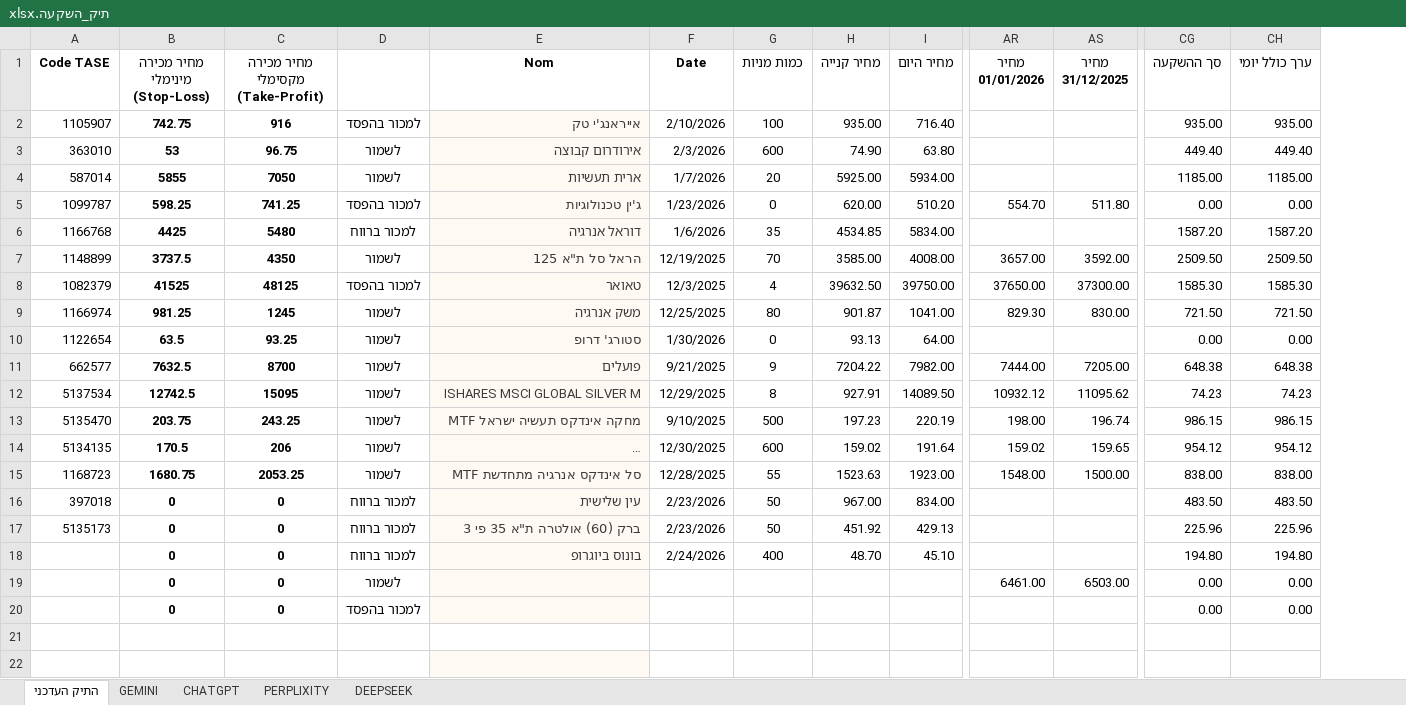
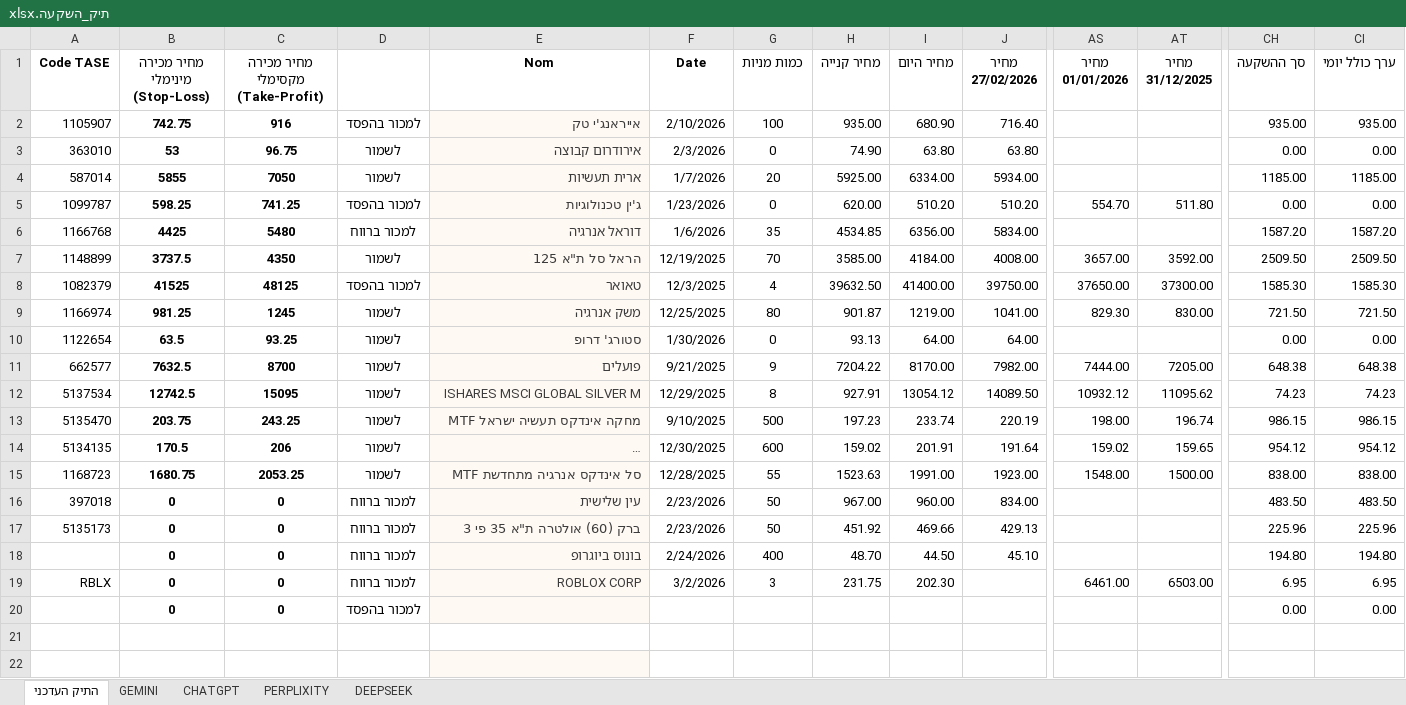
Before and after one commit to pilou73/BURSA, an Excel workbook: תיק_השקעה.xlsx, sheet התיק העדכני, drawn as a sheet; only a part is shown, gaps mark what is left out; long unchanged cells end in …; values as stored, in another font and other column widths than the file's, no borders; conditional formats not drawn; removed rows and columns are numbered as before the commit, all else as after; rows hold the shown columns only; the diff covers the shown part only; the diff names each change by its address in the sheet, - before the commit and + after, or states it on an @@ line.

```diff
--- a/תיק_השקעה.xlsx (sheet התיק העדכני)
+++ b/תיק_השקעה.xlsx (sheet התיק העדכני)
+column J (מחיר 27/02/2026), rows 2-18: 716.40 | 63.80 | 5934.00 | 510.20 | 5834.00 | 4008.00 | 39750.00 | 1041.00 | 64.00 | 7982.00 | 14089.50 | 220.19 | 191.64 | 1923.00 | 834.00 | 429.13 | 45.10
-I2 (מחיר היום): 716.40
+I2 (מחיר היום): 680.90
-G3 (כמות מניות): 600
+G3 (כמות מניות): 0
-CH3 (סך ההשקעה): 449.40
+CH3 (סך ההשקעה): 0.00
-CI3 (ערך כולל יומי): 449.40
+CI3 (ערך כולל יומי): 0.00
-I4 (מחיר היום): 5934.00
+I4 (מחיר היום): 6334.00
-I6 (מחיר היום): 5834.00
+I6 (מחיר היום): 6356.00
-I7 (מחיר היום): 4008.00
+I7 (מחיר היום): 4184.00
-I8 (מחיר היום): 39750.00
+I8 (מחיר היום): 41400.00
-I9 (מחיר היום): 1041.00
+I9 (מחיר היום): 1219.00
-I11 (מחיר היום): 7982.00
+I11 (מחיר היום): 8170.00
-I12 (מחיר היום): 14089.50
+I12 (מחיר היום): 13054.12
-I13 (מחיר היום): 220.19
+I13 (מחיר היום): 233.74
-I14 (מחיר היום): 191.64
+I14 (מחיר היום): 201.91
-I15 (מחיר היום): 1923.00
+I15 (מחיר היום): 1991.00
-I16 (מחיר היום): 834.00
+I16 (מחיר היום): 960.00
-I17 (מחיר היום): 429.13
+I17 (מחיר היום): 469.66
-I18 (מחיר היום): 45.10
+I18 (מחיר היום): 44.50
-row 19:  | 0 | 0 | לשמור |  |  |  |  |  | 6461.00 | 6503.00 | 0.00 | 0.00
+row 19: RBLX | 0 | 0 | למכור ברווח | ROBLOX CORP | 3/2/2026 | 3 | 231.75 | 202.30 |  | 6461.00 | 6503.00 | 6.95 | 6.95
```
Also changed, not shown: 18 edited cells elsewhere in this sheet, sheet PERPLIXITY, sheet CHATGPT, sheet DEEPSEEK, sheet GEMINI, formulas that keep their value, 1 other file.
